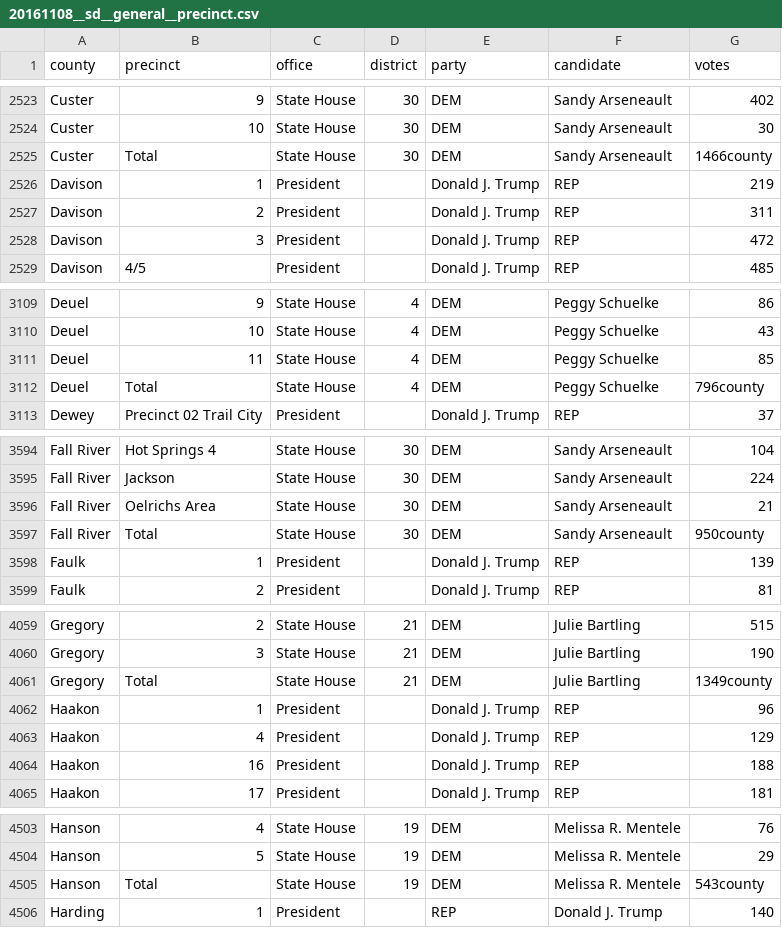
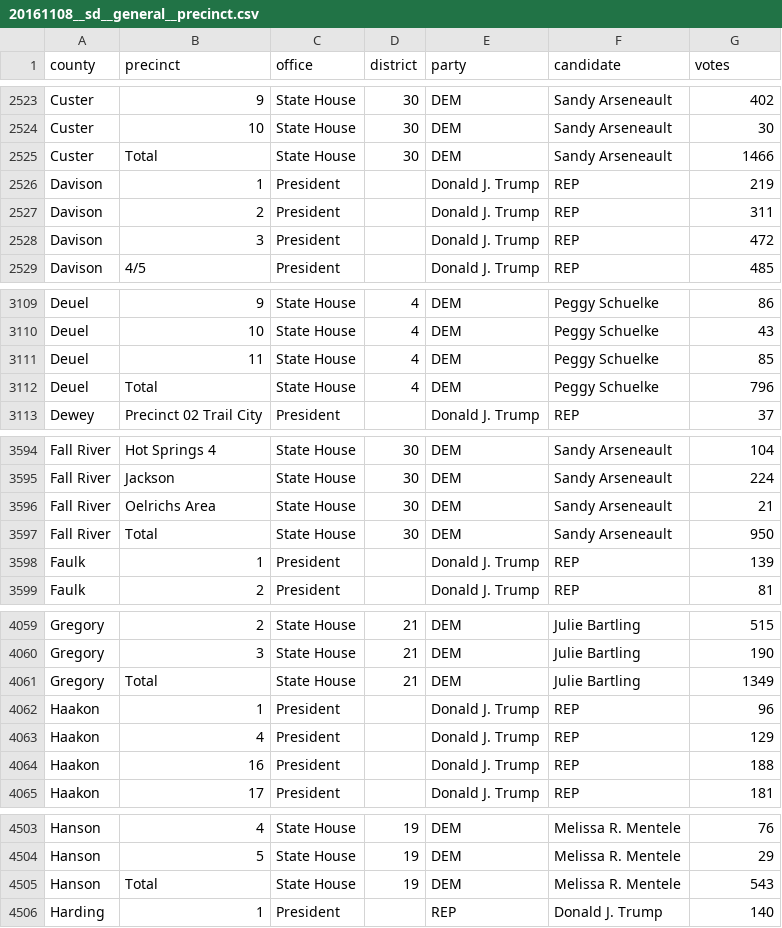
Before and after one commit to openelections/openelections-data-sd, a CSV file: 2016/20161108__sd__general__precinct.csv, drawn as a sheet; only a part is shown, gaps mark what is left out; the diff covers the shown part only.

Commit message:
2016: remove extranous 'county' from end of lines

```diff
--- a/2016/20161108__sd__general__precinct.csv
+++ b/2016/20161108__sd__general__precinct.csv
@@ -2524,3 +2524,3 @@ Custer,9,State House,30,DEM,Sandy Arseneault,402
 Custer,10,State House,30,DEM,Sandy Arseneault,30
-Custer,Total,State House,30,DEM,Sandy Arseneault,1466county
+Custer,Total,State House,30,DEM,Sandy Arseneault,1466
 Davison,1,President,,Donald J. Trump,REP,219
@@ -3111,3 +3111,3 @@ Deuel,10,State House,4,DEM,Peggy Schuelke,43
 Deuel,11,State House,4,DEM,Peggy Schuelke,85
-Deuel,Total,State House,4,DEM,Peggy Schuelke,796county
+Deuel,Total,State House,4,DEM,Peggy Schuelke,796
 Dewey,Precinct 02 Trail City,President,,Donald J. Trump,REP,37
@@ -3596,3 +3596,3 @@ Fall River,Jackson,State House,30,DEM,Sandy Arseneault,224
 Fall River,Oelrichs Area,State House,30,DEM,Sandy Arseneault,21
-Fall River,Total,State House,30,DEM,Sandy Arseneault,950county
+Fall River,Total,State House,30,DEM,Sandy Arseneault,950
 Faulk,1,President,,Donald J. Trump,REP,139
@@ -4060,3 +4060,3 @@ Gregory,2,State House,21,DEM,Julie Bartling,515
 Gregory,3,State House,21,DEM,Julie Bartling,190
-Gregory,Total,State House,21,DEM,Julie Bartling,1349county
+Gregory,Total,State House,21,DEM,Julie Bartling,1349
 Haakon,1,President,,Donald J. Trump,REP,96
@@ -4504,3 +4504,3 @@ Hanson,4,State House,19,DEM,Melissa R. Mentele,76
 Hanson,5,State House,19,DEM,Melissa R. Mentele,29
-Hanson,Total,State House,19,DEM,Melissa R. Mentele,543county
+Hanson,Total,State House,19,DEM,Melissa R. Mentele,543
 Harding,1,President,,REP,Donald J. Trump,140
```
Also changed, not shown: 13 edited cells elsewhere in this file.
